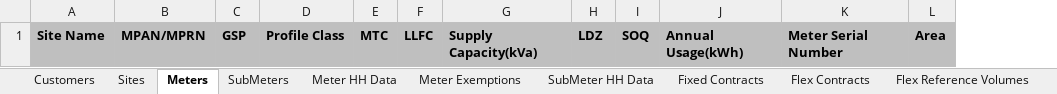
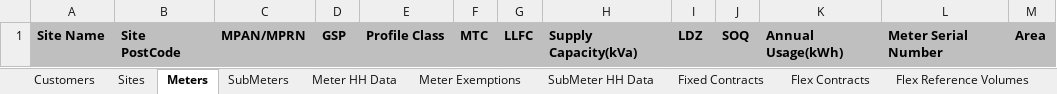
Before and after one commit to AndySampsonBusinesswiseSolutions/Website, an Excel workbook: Code/Customer Data Upload Template.xlsx, sheet Meters, drawn as a sheet; only a part is shown; values as stored, in another font and other column widths than the file's, no borders; the diff names each change by its address in the sheet, - before the commit and + after, or states it on an @@ line.

Commit message:
CommitMeterToSiteData API
Code and script updates for API
Added Site PostCode column to Meter sheet in template
Added Site PostCode column into validations

```diff
--- a/Code/Customer Data Upload Template.xlsx (sheet Meters)
+++ b/Code/Customer Data Upload Template.xlsx (sheet Meters)
+column B, row 1: Site PostCode
```
Also changed, not shown: 15 other files.
